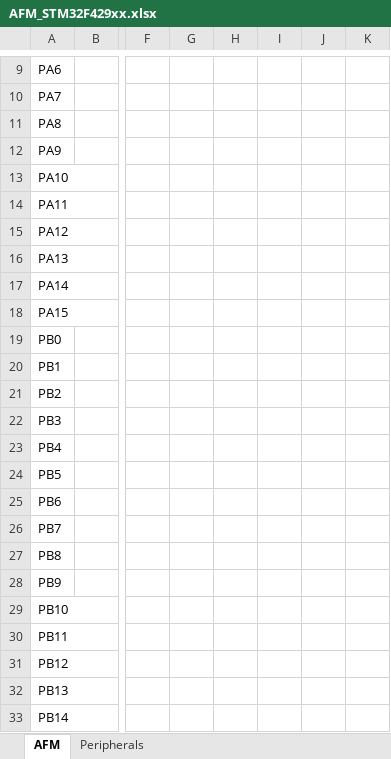
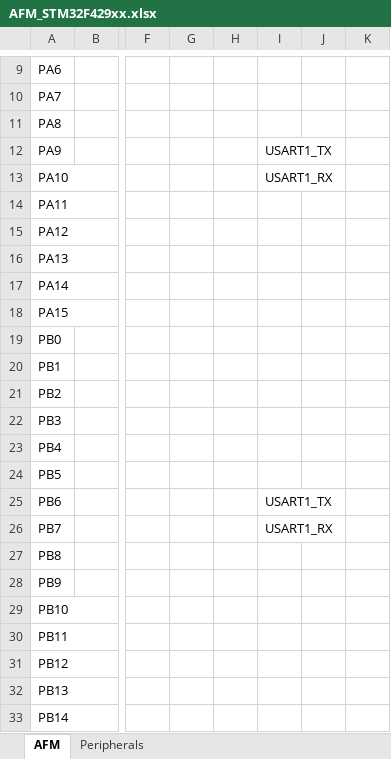
Before and after one commit to MCUARM/kLib, an Excel workbook: auto/devices/AFM_STM32F429xx.xlsx, sheet AFM, drawn as a sheet; only a part is shown, gaps mark what is left out; values as stored, in another font and other column widths than the file's, no borders; charts and pictures not drawn; the diff names each change by its address in the sheet, - before the commit and + after, or states it on an @@ line.

Commit message:
usart auto

```diff
--- a/auto/devices/AFM_STM32F429xx.xlsx (sheet AFM)
+++ b/auto/devices/AFM_STM32F429xx.xlsx (sheet AFM)
-I12: (empty)
+I12: USART1_TX
-I13: (empty)
+I13: USART1_RX
-I25: (empty)
+I25: USART1_TX
-I26: (empty)
+I26: USART1_RX
```
Also changed, not shown: sheet Peripherals, 3 other files.
